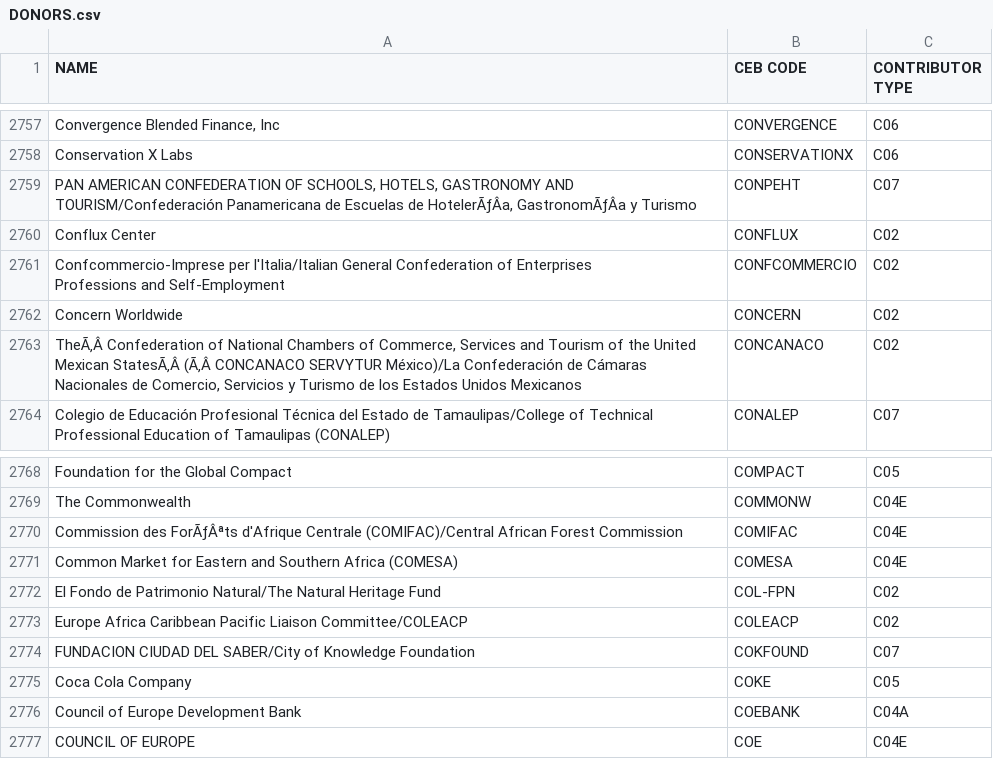
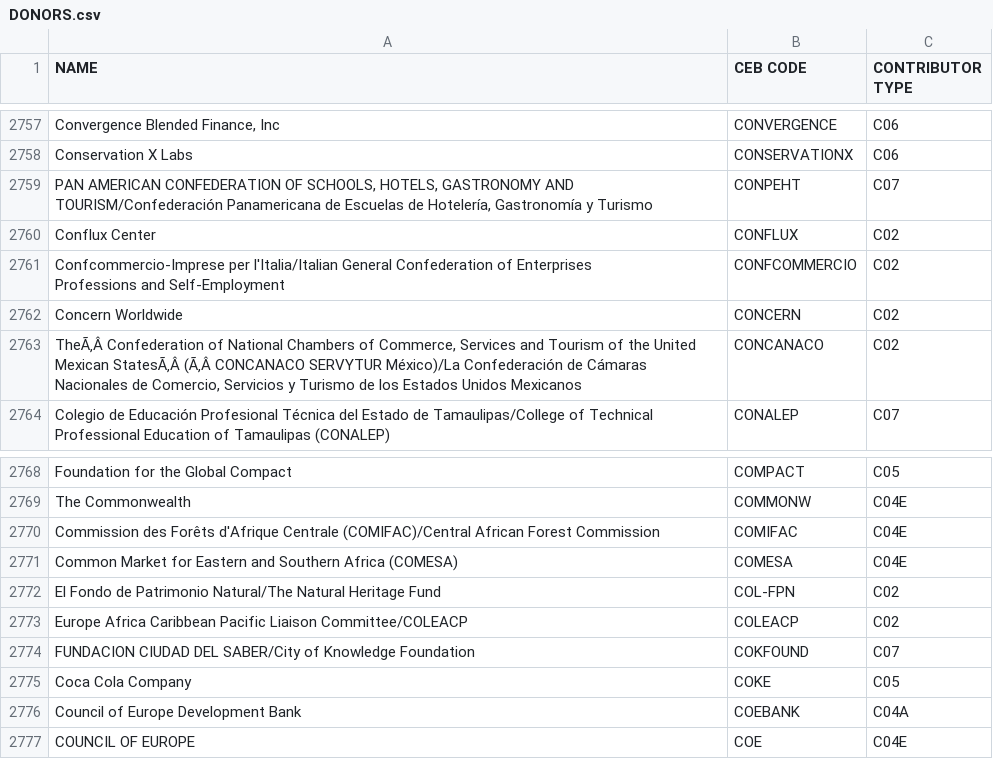
Before and after one commit to CEB-HLCM/FS-Public-Codes, a CSV file: DONORS.csv, drawn as a sheet; only a part is shown, gaps mark what is left out; the diff names each change by its address in the sheet, - before the commit and + after, or states it on an @@ line.

Commit message:
Updated DONORS

```diff
--- a/DONORS.csv
+++ b/DONORS.csv
-A2759 (NAME): …Escuelas de HotelerÃƒÂa, GastronomÃƒÂa y Turismo
+A2759 (NAME): …Escuelas de Hotelería, Gastronomía y Turismo
-A2770 (NAME): Commission des ForÃƒÂªts d'Afrique Centrale…
+A2770 (NAME): Commission des Forêts d'Afrique Centrale…
```
